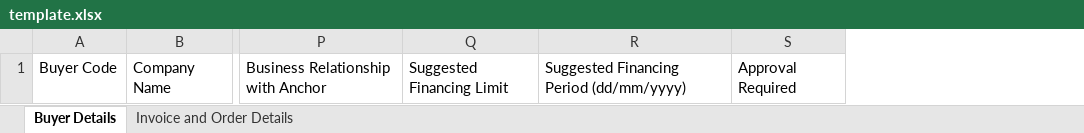
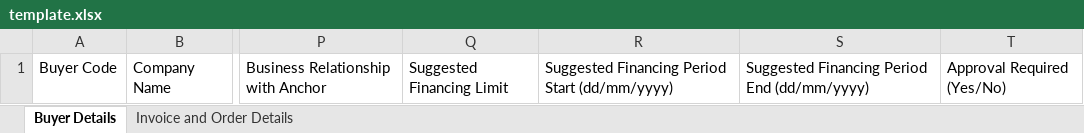
Before and after one commit to hsibtain18/scf-2, an Excel workbook: src/assets/downloadFIle/template.xlsx, sheet Buyer Details, drawn as a sheet; only a part is shown, gaps mark what is left out; values as stored, in another font and other column widths than the file's, no borders; removed rows and columns are numbered as before the commit, all else as after; the diff names each change by its address in the sheet, - before the commit and + after, or states it on an @@ line.

Commit message:
Template file update.

```diff
--- a/src/assets/downloadFIle/template.xlsx (sheet Buyer Details)
+++ b/src/assets/downloadFIle/template.xlsx (sheet Buyer Details)
-column R, row 1: Suggested Financing Period (dd/mm/yyyy)
-column S, row 1: Approval Required
+column R, row 1: Suggested Financing Period Start (dd/mm/yyyy)
+column S, row 1: Suggested Financing Period End (dd/mm/yyyy)
+column T, row 1: Approval Required (Yes/No)
```
